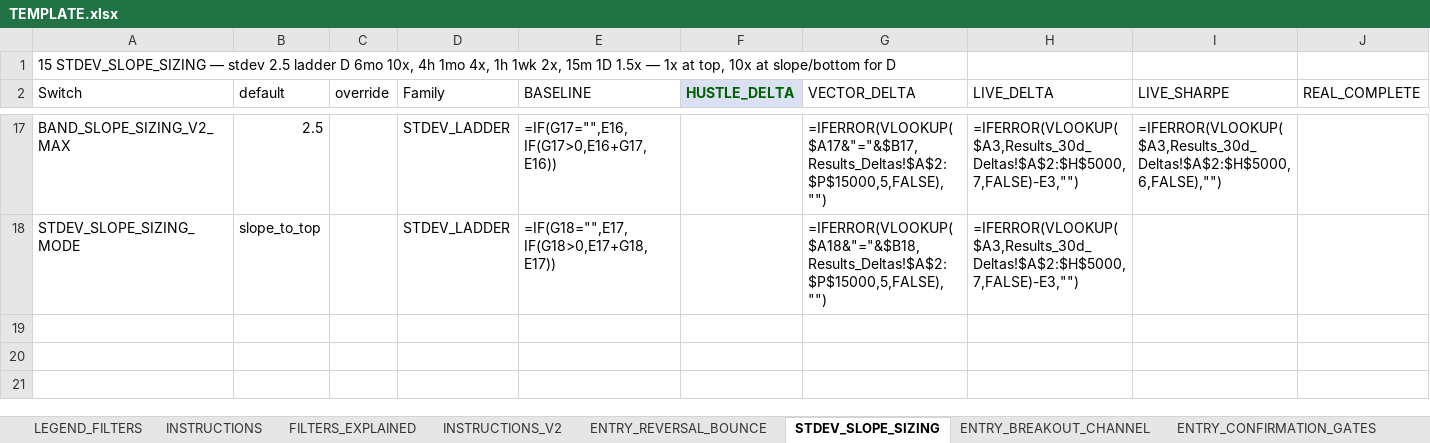
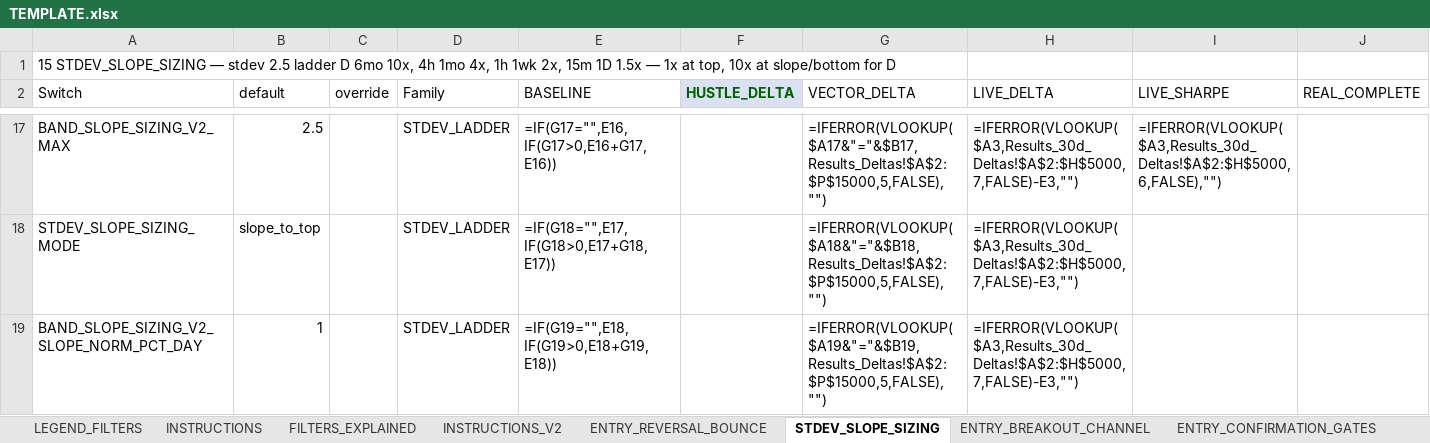
Before and after one commit to nielsvip/binance-sandbox, an Excel workbook: SPREADSHEETS/TEMPLATE.xlsx, sheet STDEV_SLOPE_SIZING, drawn as a sheet; only a part is shown, gaps mark what is left out; values as stored, in another font and other column widths than the file's, no borders; formulas without a stored value are shown as written; rows hold the shown columns only; the diff names each change by its address in the sheet, - before the commit and + after, or states it on an @@ line.

```diff
--- a/SPREADSHEETS/TEMPLATE.xlsx (sheet STDEV_SLOPE_SIZING)
+++ b/SPREADSHEETS/TEMPLATE.xlsx (sheet STDEV_SLOPE_SIZING)
+row 19: BAND_SLOPE_SIZING_V2_SLOPE_NORM_PCT_DAY | 1 |  | STDEV_LADDER | =IF(G19="",E18,IF(G19>0,E18+G19,E18)) |  | =IFERROR(VLOOKUP($A19&"="&$B19,Results_Deltas!$A$2:$P$15000,5,FALSE),"") | =IFERROR(VLOOKUP($A3,Results_30d_Deltas!$A$2:$H$5000,7,FALSE)-E3,"")
```
Also changed, not shown: 48 other files.
